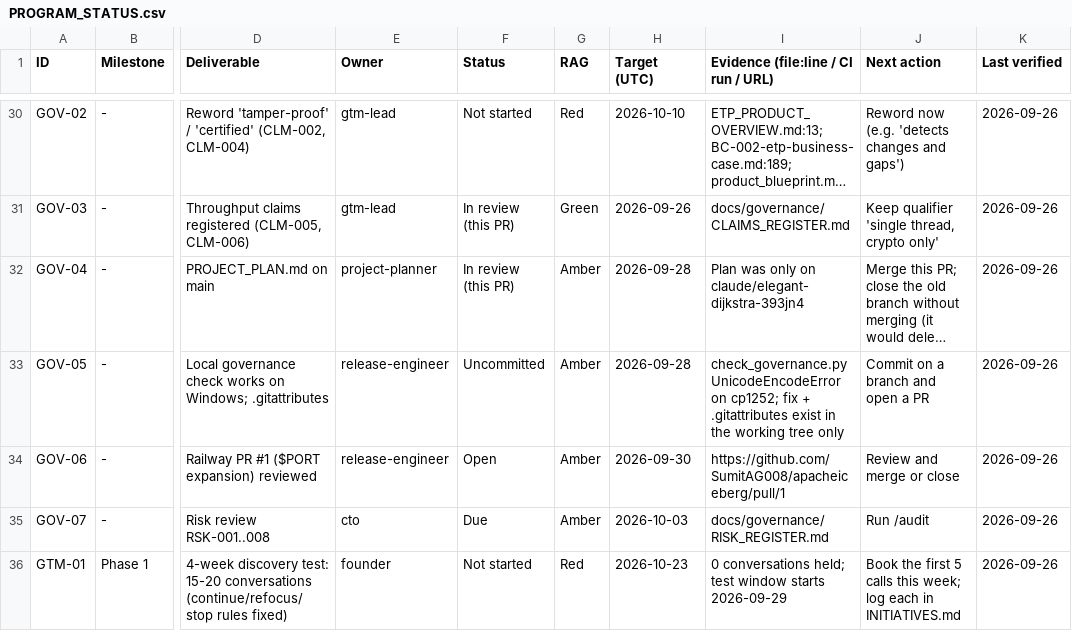
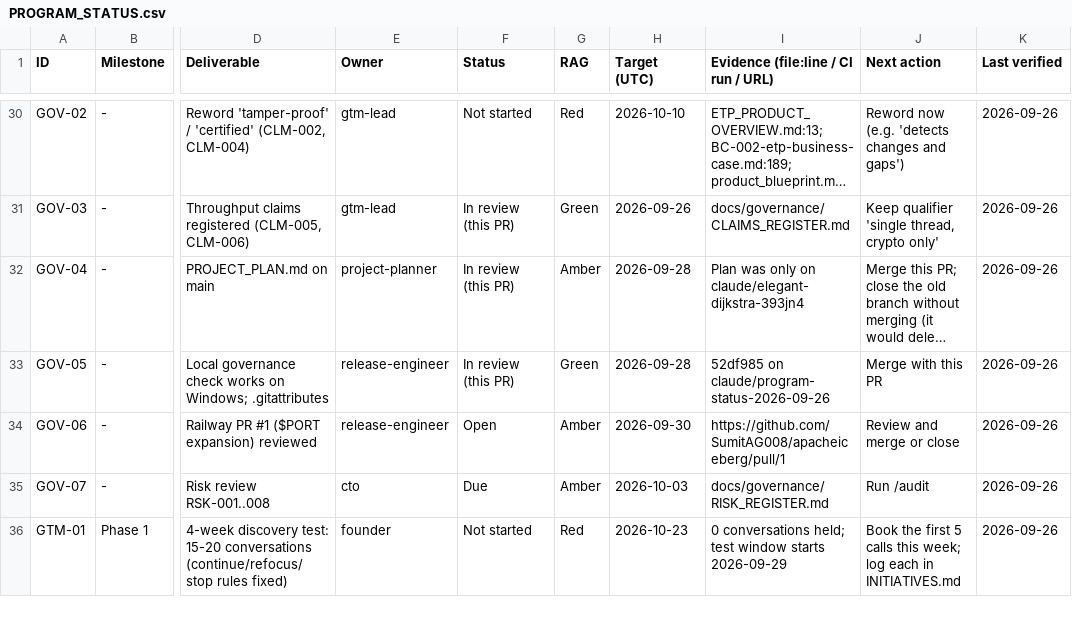
Before and after one commit to SumitAG008/apacheiceberg, a CSV file: docs/governance/PROGRAM_STATUS.csv, drawn as a sheet; only a part is shown, gaps mark what is left out; long unchanged cells end in …; the diff names each change by its address in the sheet, - before the commit and + after, or states it on an @@ line.

```diff
--- a/docs/governance/PROGRAM_STATUS.csv
+++ b/docs/governance/PROGRAM_STATUS.csv
-F33 (Status): Uncommitted
+F33 (Status): In review (this PR)
-G33 (RAG): Amber
+G33 (RAG): Green
-I33: check_governance.py UnicodeEncodeError on cp1252; fix + .gitattributes exist in the working tree only
+I33: 52df985 on claude/program-status-2026-09-26
-J33 (Next action): Commit on a branch and open a PR
+J33 (Next action): Merge with this PR
```
